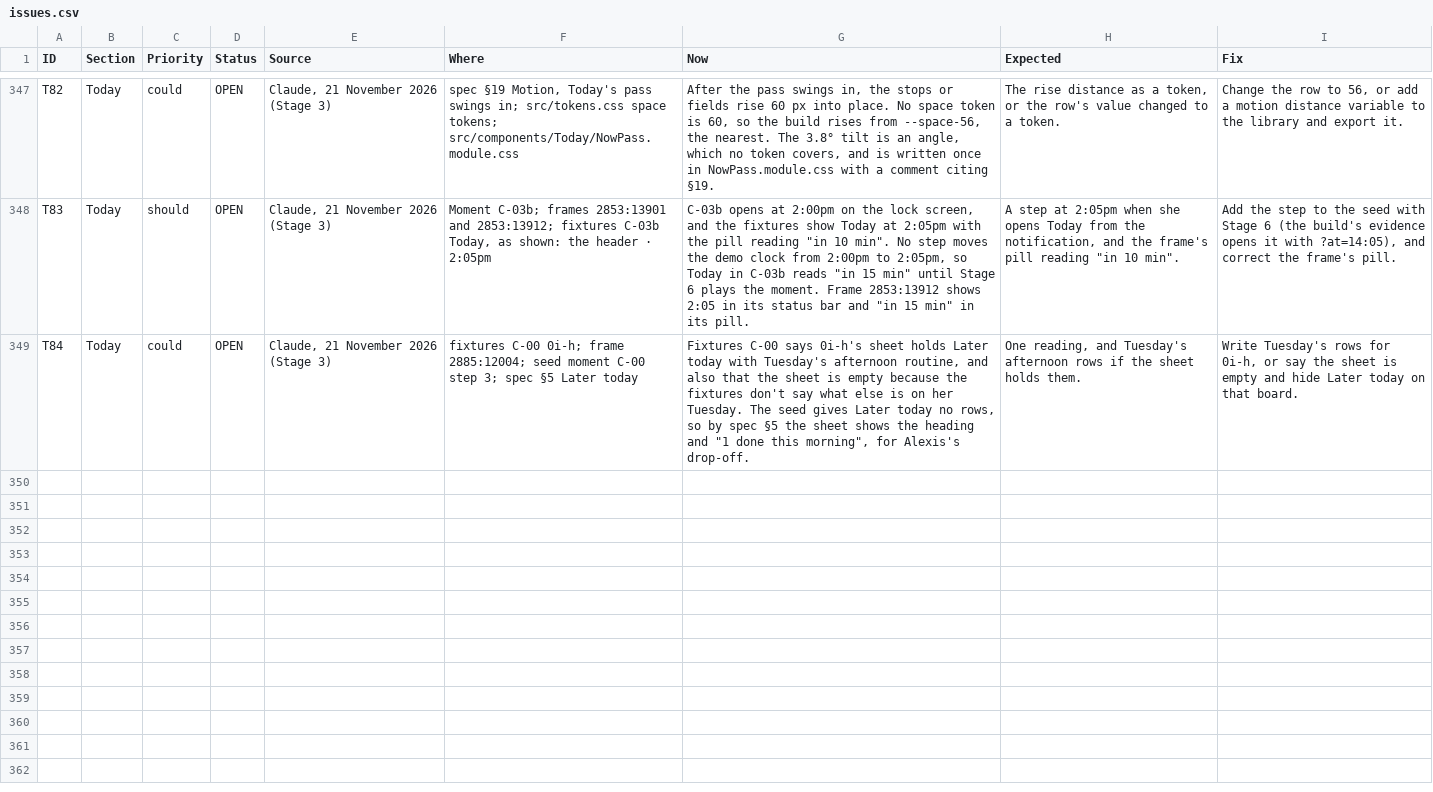
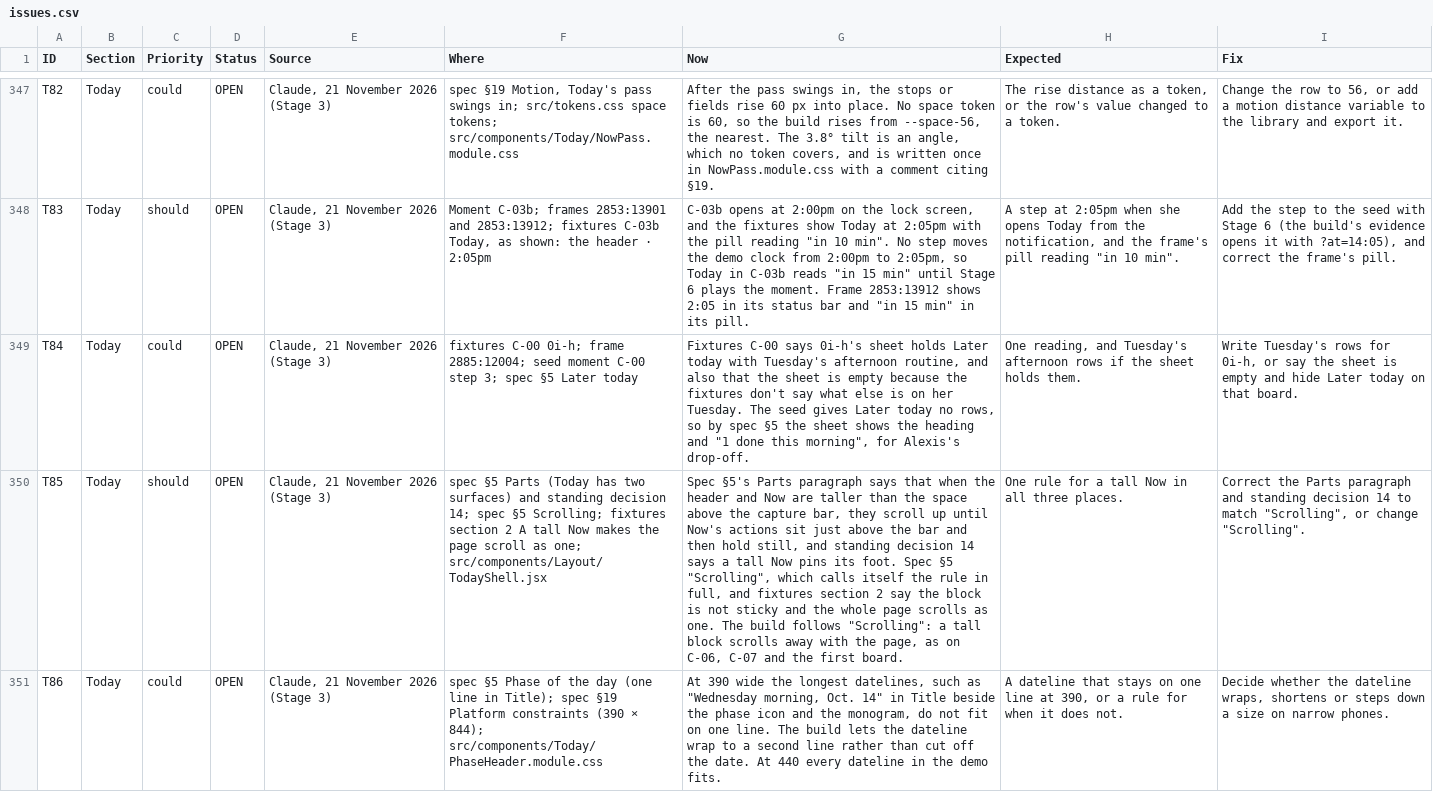
Before and after one commit to itzGPHarris/lombardi, a CSV file: docs/issues.csv, drawn as a sheet; only a part is shown, gaps mark what is left out; the diff names each change by its address in the sheet, - before the commit and + after, or states it on an @@ line.

```diff
--- a/docs/issues.csv
+++ b/docs/issues.csv
+row 350: T85 | Today | should | OPEN | Claude, 21 November 2026 (Stage 3) | spec §5 Parts (Today has two surfaces) and standing decision 14; spec §5 Scrolling; fixtures section 2 A tall Now makes the page scroll as one; src/components/Layout/TodayShell.jsx | Spec §5's Parts paragraph says that when the header and Now are taller than the space above the capture bar, they scroll up until Now's actions sit just above the bar and then hold still, and standing decision 14 says a tall Now pins its foot. Spec §5 "Scrolling", which calls itself the rule in full, and fixtures section 2 say the block is not sticky and the whole page scrolls as one. The build follows "Scrolling": a tall block scrolls away with the page, as on C-06, C-07 and the first board. | One rule for a tall Now in all three places. | Correct the Parts paragraph and standing decision 14 to match "Scrolling", or change "Scrolling".
+row 351: T86 | Today | could | OPEN | Claude, 21 November 2026 (Stage 3) | spec §5 Phase of the day (one line in Title); spec §19 Platform constraints (390 × 844); src/components/Today/PhaseHeader.module.css | At 390 wide the longest datelines, such as "Wednesday morning, Oct. 14" in Title beside the phase icon and the monogram, do not fit on one line. The build lets the dateline wrap to a second line rather than cut off the date. At 440 every dateline in the demo fits. | A dateline that stays on one line at 390, or a rule for when it does not. | Decide whether the dateline wraps, shortens or steps down a size on narrow phones.
```
Also changed, not shown: 4 other files.
